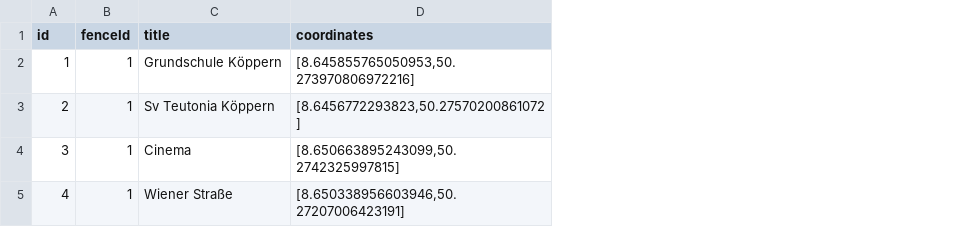
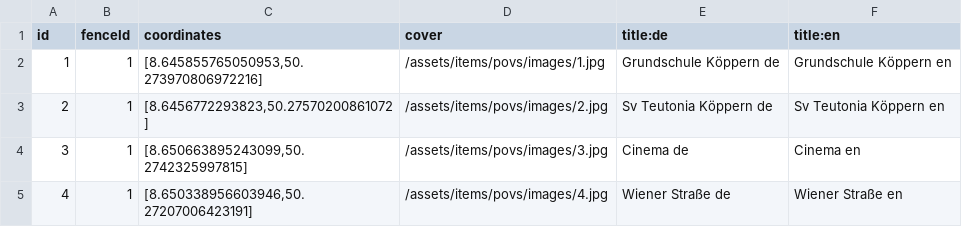
Before and after one commit to freies-deutsches-hochstift/virtual-time-travel, a CSV file: apps/geo-ar/assets/items/povs/index.csv, drawn as a sheet; removed rows and columns are numbered as before the commit, all else as after; the diff names each change by its address in the sheet, - before the commit and + after, or states it on an @@ line.

```diff
--- a/apps/geo-ar/assets/items/povs/index.csv
+++ b/apps/geo-ar/assets/items/povs/index.csv
-column C (title), rows 2-5: Grundschule Köppern | Sv Teutonia Köppern | Cinema | Wiener Straße
+column D (cover), rows 2-5: /assets/items/povs/images/1.jpg | /assets/items/povs/images/2.jpg | /assets/items/povs/images/3.jpg | /assets/items/povs/images/4.jpg
+column E (title:de), rows 2-5: Grundschule Köppern de | Sv Teutonia Köppern de | Cinema de | Wiener Straße de
+column F (title:en), rows 2-5: Grundschule Köppern en | Sv Teutonia Köppern en | Cinema en | Wiener Straße en
```
Also changed, not shown: 36 other files.
